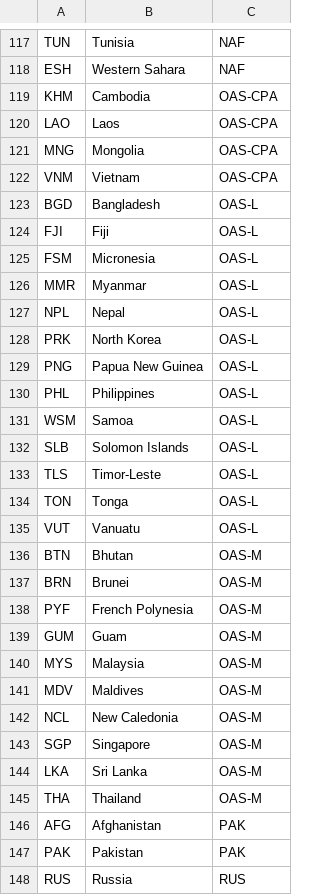
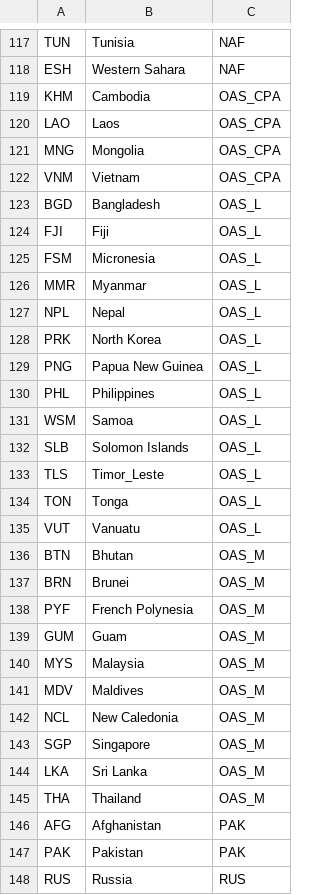
Before and after one commit to openclimatedata/countrygroups, a CSV file: data/ar32.csv, drawn as a sheet; only a part is shown, gaps mark what is left out; the diff covers the shown part only.

```diff
--- a/data/ar32.csv
+++ b/data/ar32.csv
@@ -118,29 +118,29 @@ TUN,Tunisia,NAF
 ESH,Western Sahara,NAF
-KHM,Cambodia,OAS-CPA
-LAO,Laos,OAS-CPA
-MNG,Mongolia,OAS-CPA
-VNM,Vietnam,OAS-CPA
-BGD,Bangladesh,OAS-L
-FJI,Fiji,OAS-L
-FSM,Micronesia,OAS-L
-MMR,Myanmar,OAS-L
-NPL,Nepal,OAS-L
-PRK,North Korea,OAS-L
-PNG,Papua New Guinea,OAS-L
-PHL,Philippines,OAS-L
-WSM,Samoa,OAS-L
-SLB,Solomon Islands,OAS-L
-TLS,Timor-Leste,OAS-L
-TON,Tonga,OAS-L
-VUT,Vanuatu,OAS-L
-BTN,Bhutan,OAS-M
-BRN,Brunei,OAS-M
-PYF,French Polynesia,OAS-M
-GUM,Guam,OAS-M
-MYS,Malaysia,OAS-M
-MDV,Maldives,OAS-M
-NCL,New Caledonia,OAS-M
-SGP,Singapore,OAS-M
-LKA,Sri Lanka,OAS-M
-THA,Thailand,OAS-M
+KHM,Cambodia,OAS_CPA
+LAO,Laos,OAS_CPA
+MNG,Mongolia,OAS_CPA
+VNM,Vietnam,OAS_CPA
+BGD,Bangladesh,OAS_L
+FJI,Fiji,OAS_L
+FSM,Micronesia,OAS_L
+MMR,Myanmar,OAS_L
+NPL,Nepal,OAS_L
+PRK,North Korea,OAS_L
+PNG,Papua New Guinea,OAS_L
+PHL,Philippines,OAS_L
+WSM,Samoa,OAS_L
+SLB,Solomon Islands,OAS_L
+TLS,Timor_Leste,OAS_L
+TON,Tonga,OAS_L
+VUT,Vanuatu,OAS_L
+BTN,Bhutan,OAS_M
+BRN,Brunei,OAS_M
+PYF,French Polynesia,OAS_M
+GUM,Guam,OAS_M
+MYS,Malaysia,OAS_M
+MDV,Maldives,OAS_M
+NCL,New Caledonia,OAS_M
+SGP,Singapore,OAS_M
+LKA,Sri Lanka,OAS_M
+THA,Thailand,OAS_M
 AFG,Afghanistan,PAK
```
Also changed, not shown: 116 edited cells elsewhere in this file, 1 other file.
